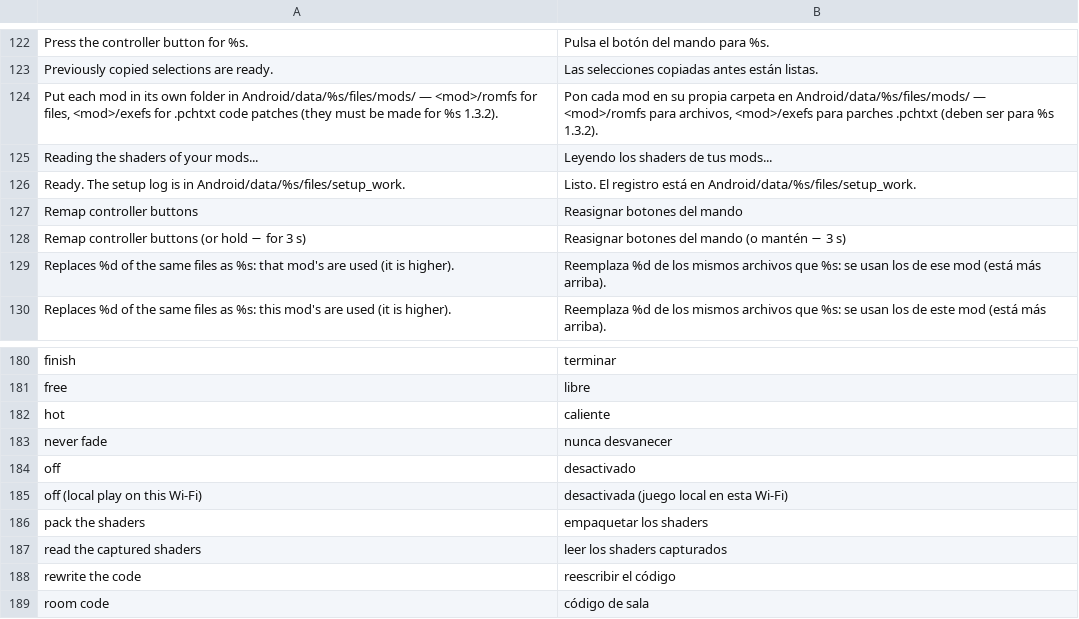
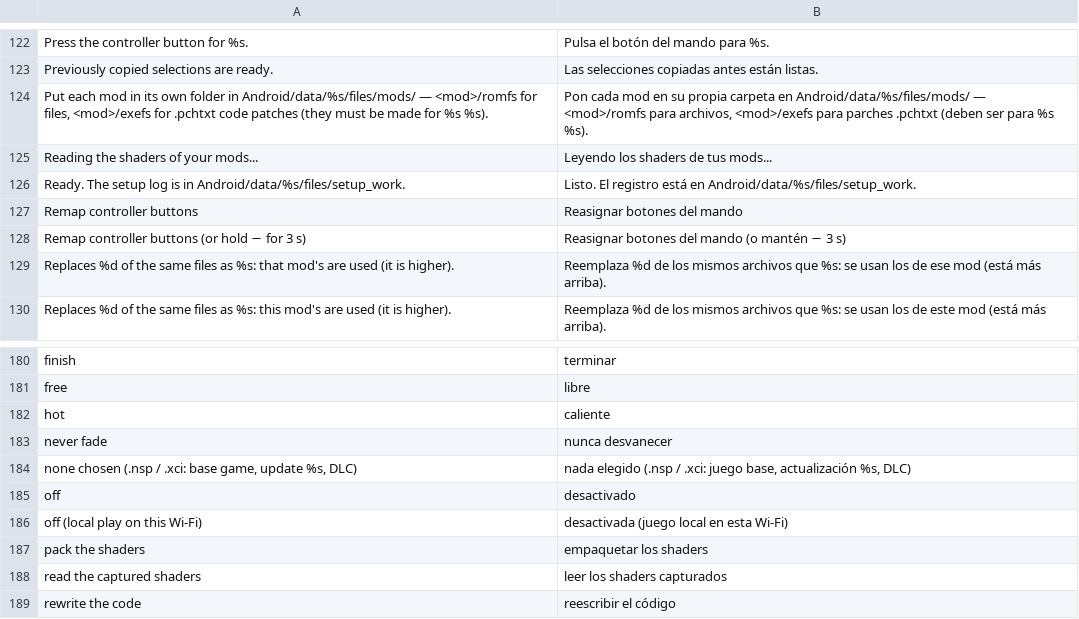
Before and after one commit to simipoB/PKShield-Android, a TSV file: dm/android/app/assets/lang/es.tsv, drawn as a sheet; only a part is shown, gaps mark what is left out; the shorter side is filled out with more unchanged rows.

```diff
--- a/dm/android/app/assets/lang/es.tsv
+++ b/dm/android/app/assets/lang/es.tsv
@@ -123,3 +123,3 @@ Press the controller button for %s.	Pulsa el botón del mando para %s.
 Previously copied selections are ready.	Las selecciones copiadas antes están listas.
-Put each mod in its own folder in Android/data/%s/files/mods/ — <mod>/romfs for files, <mod>/exefs for .pchtxt code patches (they must be made for %s 1.3.2).	Pon cada mod en su propia carpeta en Android/data/%s/files/mods/ — <mod>/romfs para archivos, <mod>/exefs para parches .pchtxt (deben ser para %s 1.3.2).
+Put each mod in its own folder in Android/data/%s/files/mods/ — <mod>/romfs for files, <mod>/exefs for .pchtxt code patches (they must be made for %s %s).	Pon cada mod en su propia carpeta en Android/data/%s/files/mods/ — <mod>/romfs para archivos, <mod>/exefs para parches .pchtxt (deben ser para %s %s).
 Reading the shaders of your mods...	Leyendo los shaders de tus mods...
@@ -183,2 +183,3 @@ hot	caliente
 never fade	nunca desvanecer
+none chosen (.nsp / .xci: base game, update %s, DLC)	nada elegido (.nsp / .xci: juego base, actualización %s, DLC)
 off	desactivado
```
Also changed, not shown: dm/android/app/assets/lang/fr.tsv, dm/android/app/assets/lang/ja.tsv, 7 other files.
